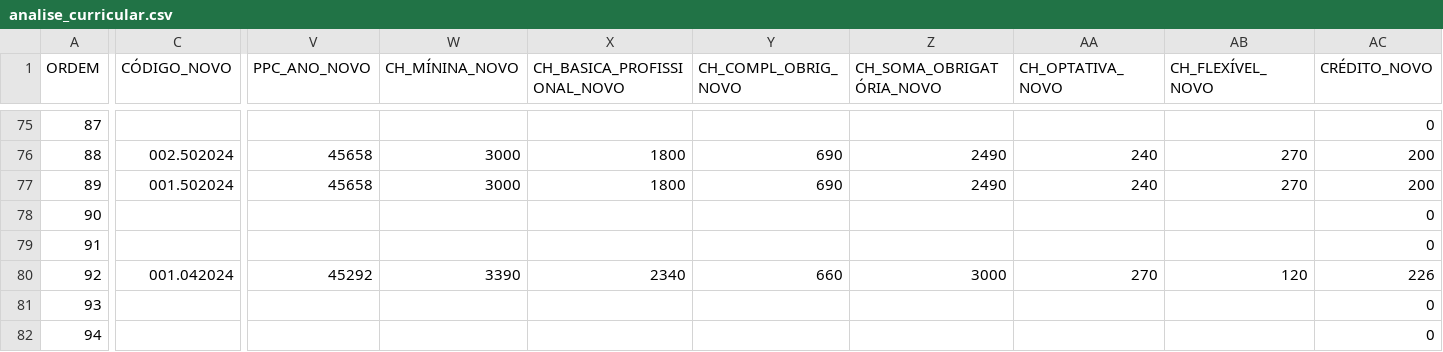
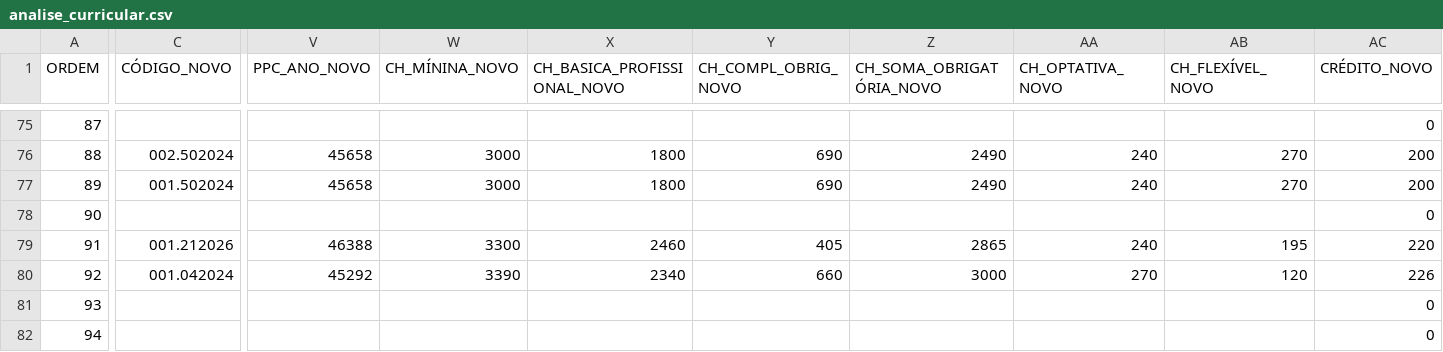
Before and after one commit to proex-ufpb/analisecurricularextensao, a CSV file: data/analise_curricular.csv, drawn as a sheet; only a part is shown, gaps mark what is left out; the diff covers the shown part only; the diff names each change by its address in the sheet, - before the commit and + after, or states it on an @@ line.

```diff
--- a/data/analise_curricular.csv
+++ b/data/analise_curricular.csv
-C79 (CÓDIGO_NOVO): (empty)
+C79 (CÓDIGO_NOVO): 001.212026
-V79 (PPC_ANO_NOVO): (empty)
+V79 (PPC_ANO_NOVO): 46388
-W79 (CH_MÍNINA_NOVO): (empty)
+W79 (CH_MÍNINA_NOVO): 3300
-X79 (CH_BASICA_PROFISSIONAL_NOVO): (empty)
+X79 (CH_BASICA_PROFISSIONAL_NOVO): 2460
-Y79 (CH_COMPL_OBRIG_NOVO): (empty)
+Y79 (CH_COMPL_OBRIG_NOVO): 405
-Z79 (CH_SOMA_OBRIGATÓRIA_NOVO): (empty)
+Z79 (CH_SOMA_OBRIGATÓRIA_NOVO): 2865
-AA79 (CH_OPTATIVA_NOVO): (empty)
+AA79 (CH_OPTATIVA_NOVO): 240
-AB79 (CH_FLEXÍVEL_NOVO): (empty)
+AB79 (CH_FLEXÍVEL_NOVO): 195
-AC79 (CRÉDITO_NOVO): 0
+AC79 (CRÉDITO_NOVO): 220
```
Also changed, not shown: 2 edited cells elsewhere in this file.
